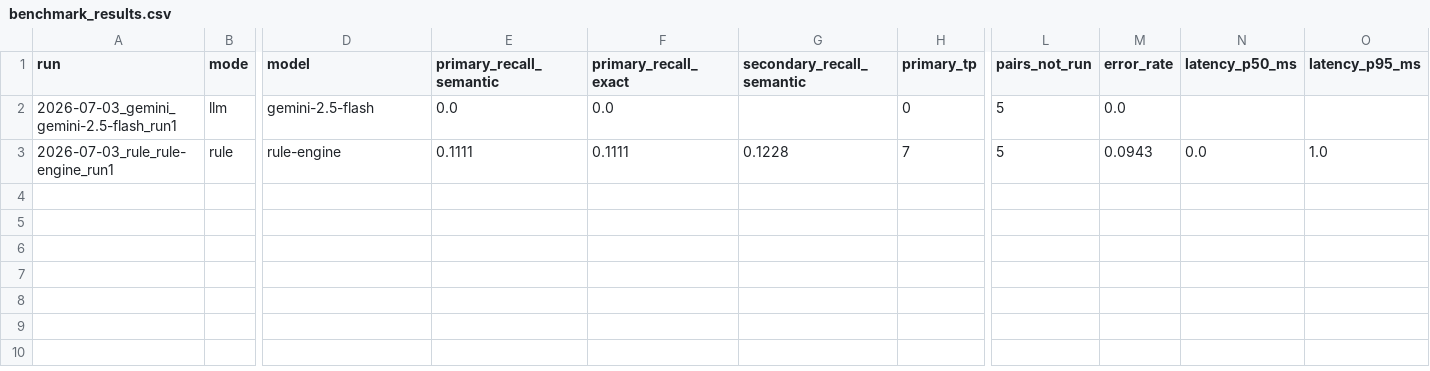
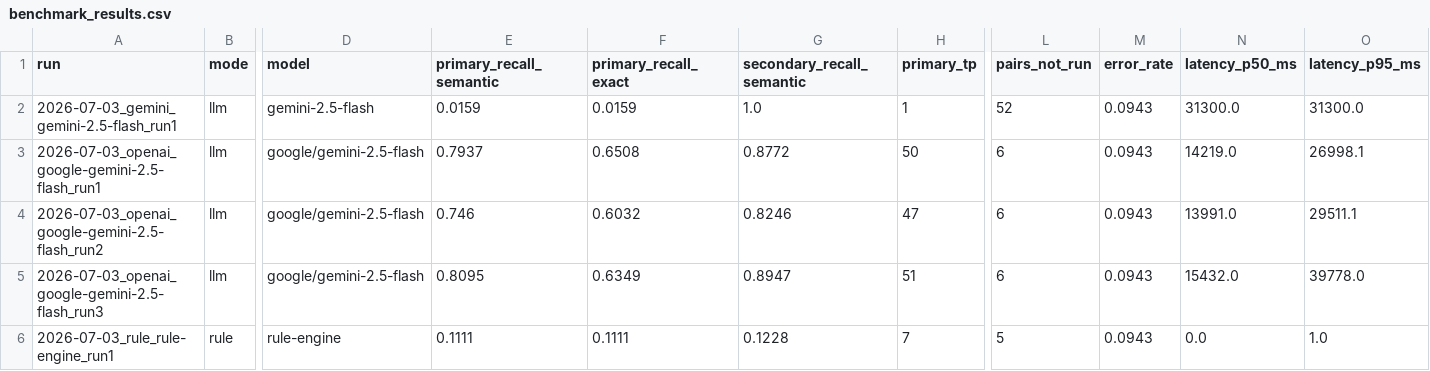
Before and after one commit to bansalbhunesh/parth, a CSV file: benchmarks/ps4_external_v1/reports/benchmark_results.csv, drawn as a sheet; only a part is shown, gaps mark what is left out; rows hold the shown columns only; the diff names each change by its address in the sheet, - before the commit and + after, or states it on an @@ line.

```diff
--- a/benchmarks/ps4_external_v1/reports/benchmark_results.csv
+++ b/benchmarks/ps4_external_v1/reports/benchmark_results.csv
-E2 (primary_recall_semantic): 0.0
+E2 (primary_recall_semantic): 0.0159
-F2 (primary_recall_exact): 0.0
+F2 (primary_recall_exact): 0.0159
-G2 (secondary_recall_semantic): (empty)
+G2 (secondary_recall_semantic): 1.0
-H2 (primary_tp): 0
+H2 (primary_tp): 1
-L2 (pairs_not_run): 5
+L2 (pairs_not_run): 52
-M2 (error_rate): 0.0
+M2 (error_rate): 0.0943
-N2 (latency_p50_ms): (empty)
+N2 (latency_p50_ms): 31300.0
-O2 (latency_p95_ms): (empty)
+O2 (latency_p95_ms): 31300.0
+row 3: 2026-07-03_openai_google-gemini-2.5-flash_run1 | llm | google/gemini-2.5-flash | 0.7937 | 0.6508 | 0.8772 | 50 | 6 | 0.0943 | 14219.0 | 26998.1
+row 4: 2026-07-03_openai_google-gemini-2.5-flash_run2 | llm | google/gemini-2.5-flash | 0.746 | 0.6032 | 0.8246 | 47 | 6 | 0.0943 | 13991.0 | 29511.1
+row 5: 2026-07-03_openai_google-gemini-2.5-flash_run3 | llm | google/gemini-2.5-flash | 0.8095 | 0.6349 | 0.8947 | 51 | 6 | 0.0943 | 15432.0 | 39778.0
```
Also changed, not shown: benchmarks/ps4_external_v1/runs/2026-07-03_gemini_gemini-2.5-flash_run1/per_pair_results.csv, benchmarks/ps4_external_v1/runs/2026-07-03_rule_rule-engine_run1/per_pair_results.csv, 24 other files.
